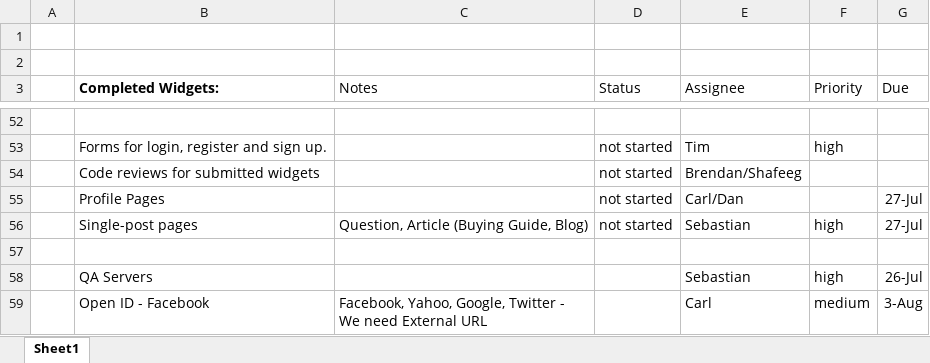
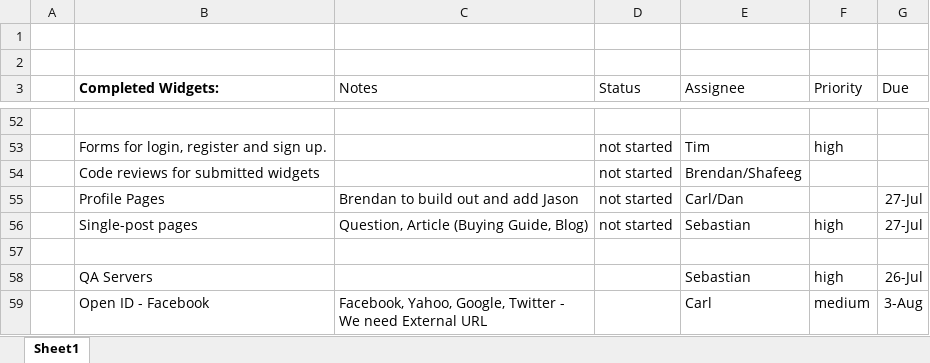
Before and after one commit to starbunks/ilikebeer, an Excel workbook: status_20120723.xlsx, sheet Sheet1, drawn as a sheet; only a part is shown, gaps mark what is left out; values as stored, in another font and other column widths than the file's, no borders; the diff names each change by its address in the sheet, - before the commit and + after, or states it on an @@ line.

Commit message:
/ ‘status_20120723.xlsx’

```diff
--- a/status_20120723.xlsx (sheet Sheet1)
+++ b/status_20120723.xlsx (sheet Sheet1)
-C55 (Notes): (empty)
+C55 (Notes): Brendan to build out and add Jason
```
